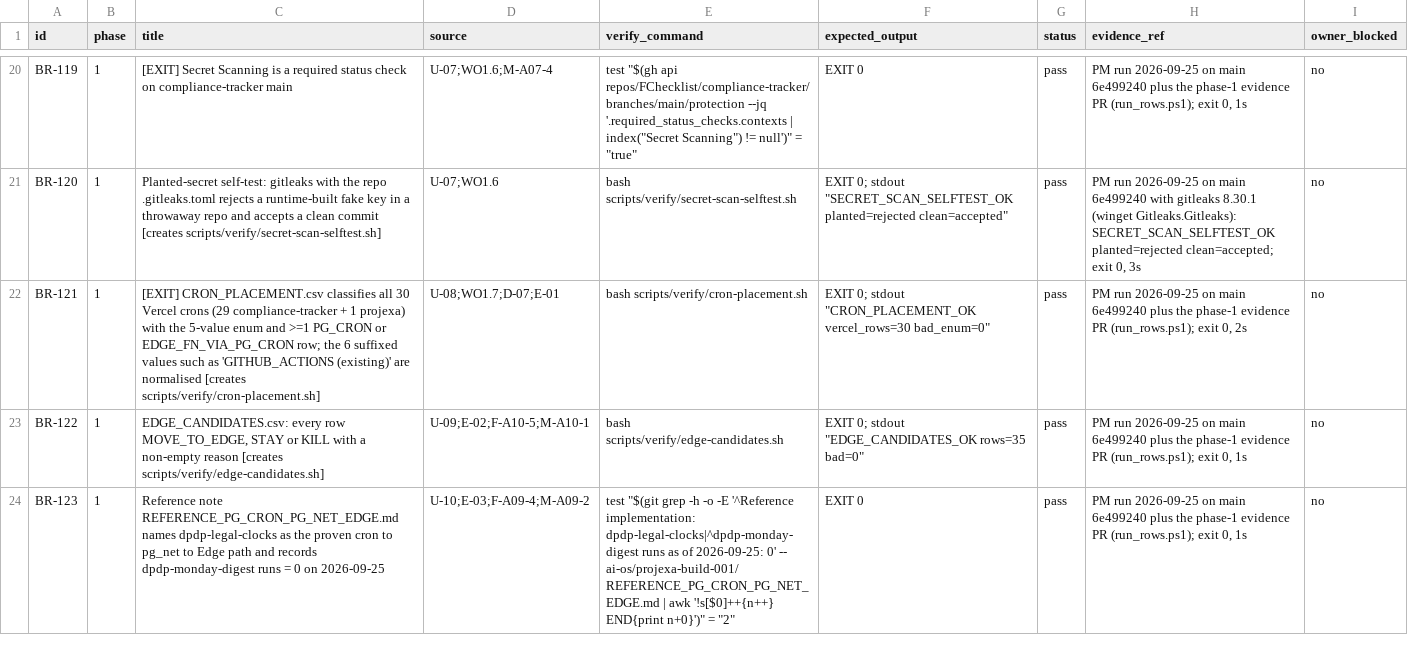
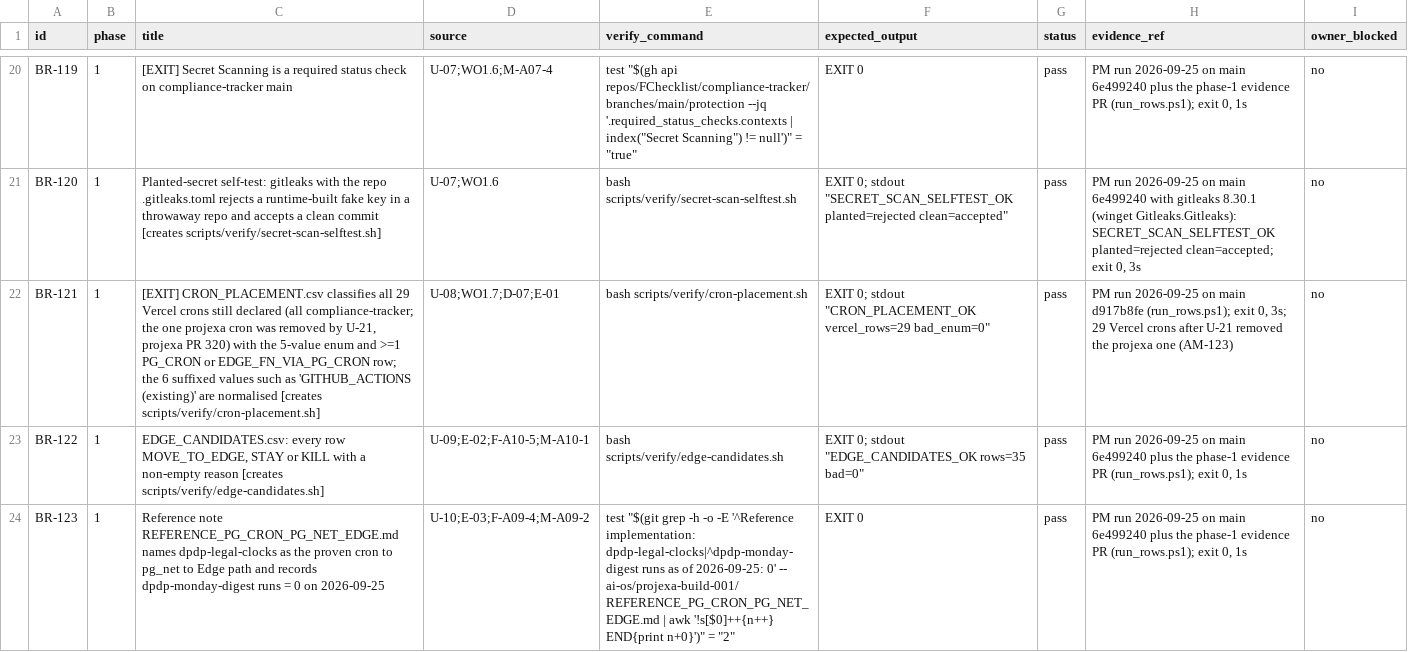
Before and after one commit to FChecklist/compliance-tracker, a CSV file: ai-os/projexa-build-001/BOOLEAN_REGISTER.csv, drawn as a sheet; only a part is shown, gaps mark what is left out; the diff covers the shown part only; the diff names each change by its address in the sheet, - before the commit and + after, or states it on an @@ line.

```diff
--- a/ai-os/projexa-build-001/BOOLEAN_REGISTER.csv
+++ b/ai-os/projexa-build-001/BOOLEAN_REGISTER.csv
-C22 (title): …classifies all 30 Vercel crons (29 compliance-tracker + 1 projexa) with the…
+C22 (title): …classifies all 29 Vercel crons still declared (all compliance-tracker; the one projexa cron was removed by U-21, projexa PR 320) with the…
-F22 (expected_output): …stdout "CRON_PLACEMENT_OK vercel_rows=30 bad_enum=0"
+F22 (expected_output): …stdout "CRON_PLACEMENT_OK vercel_rows=29 bad_enum=0"
-H22 (evidence_ref): …on main 6e499240 plus the phase-1 evidence PR (run_rows.ps1); exit 0, 2s
+H22 (evidence_ref): …on main d917b8fe (run_rows.ps1); exit 0, 3s; 29 Vercel crons after U-21 removed the projexa one (AM-123)
```
Also changed, not shown: 37 edited cells elsewhere in this file, ai-os/projexa-build-001/CRON_PLACEMENT.csv, 3 other files.
